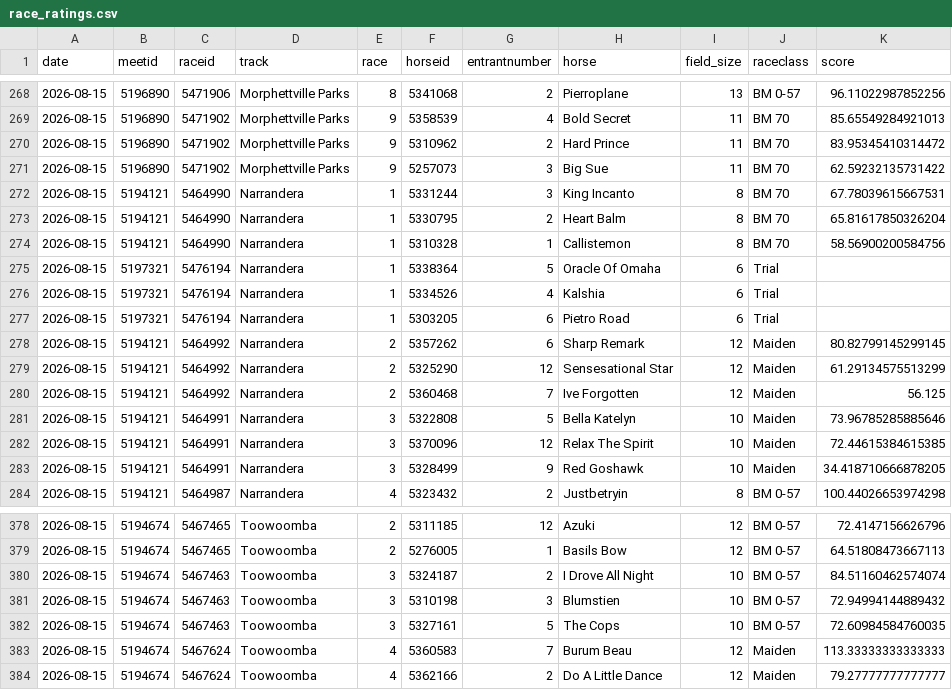
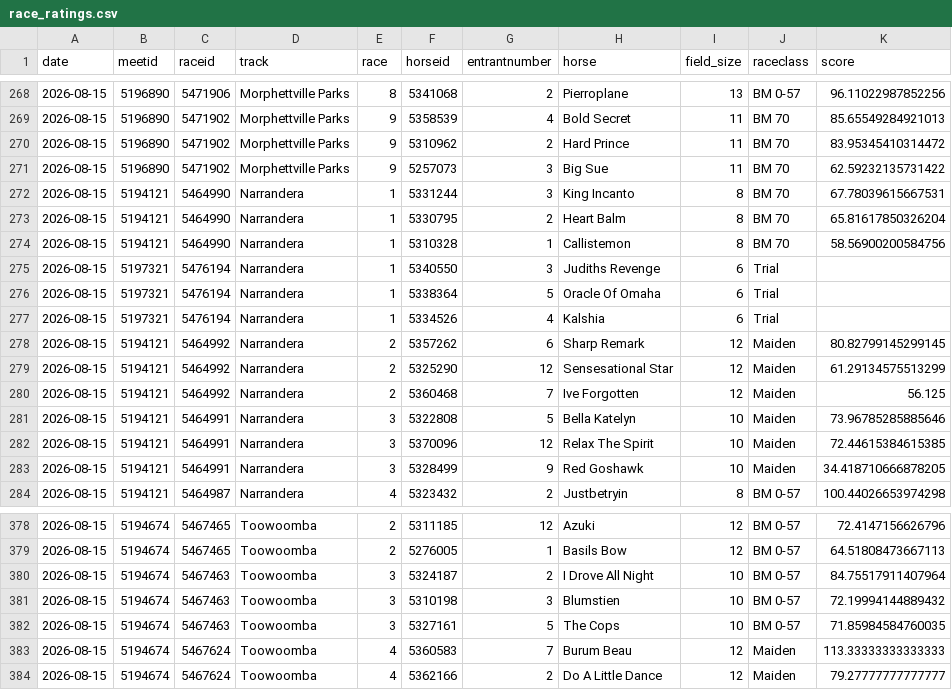
Before and after one commit to danielcappello/trackVision, a CSV file: race_ratings.csv, drawn as a sheet; only a part is shown, gaps mark what is left out.

```diff
--- a/race_ratings.csv
+++ b/race_ratings.csv
@@ -274,5 +274,5 @@ date,meetid,raceid,track,race,horseid,entrantnumber,horse,field_size,raceclass,s
 2026-08-15,5194121,5464990,Narrandera,1,5310328,1,Callistemon,8,BM 70,58.56900200584756
+2026-08-15,5197321,5476194,Narrandera,1,5340550,3,Judiths Revenge,6,Trial,
 2026-08-15,5197321,5476194,Narrandera,1,5338364,5,Oracle Of Omaha,6,Trial,
 2026-08-15,5197321,5476194,Narrandera,1,5334526,4,Kalshia,6,Trial,
-2026-08-15,5197321,5476194,Narrandera,1,5303205,6,Pietro Road,6,Trial,
 2026-08-15,5194121,5464992,Narrandera,2,5357262,6,Sharp Remark,12,Maiden,80.82799145299145
@@ -379,5 +379,5 @@ date,meetid,raceid,track,race,horseid,entrantnumber,horse,field_size,raceclass,s
 2026-08-15,5194674,5467465,Toowoomba,2,5276005,1,Basils Bow,12,BM 0-57,64.51808473667113
-2026-08-15,5194674,5467463,Toowoomba,3,5324187,2,I Drove All Night,10,BM 0-57,84.51160462574074
-2026-08-15,5194674,5467463,Toowoomba,3,5310198,3,Blumstien,10,BM 0-57,72.94994144889432
-2026-08-15,5194674,5467463,Toowoomba,3,5327161,5,The Cops,10,BM 0-57,72.60984584760035
+2026-08-15,5194674,5467463,Toowoomba,3,5324187,2,I Drove All Night,10,BM 0-57,84.75517911407964
+2026-08-15,5194674,5467463,Toowoomba,3,5310198,3,Blumstien,10,BM 0-57,72.19994144889432
+2026-08-15,5194674,5467463,Toowoomba,3,5327161,5,The Cops,10,BM 0-57,71.85984584760035
 2026-08-15,5194674,5467624,Toowoomba,4,5360583,7,Burum Beau,12,Maiden,113.33333333333333
```
Also changed, not shown: 1 other file.
